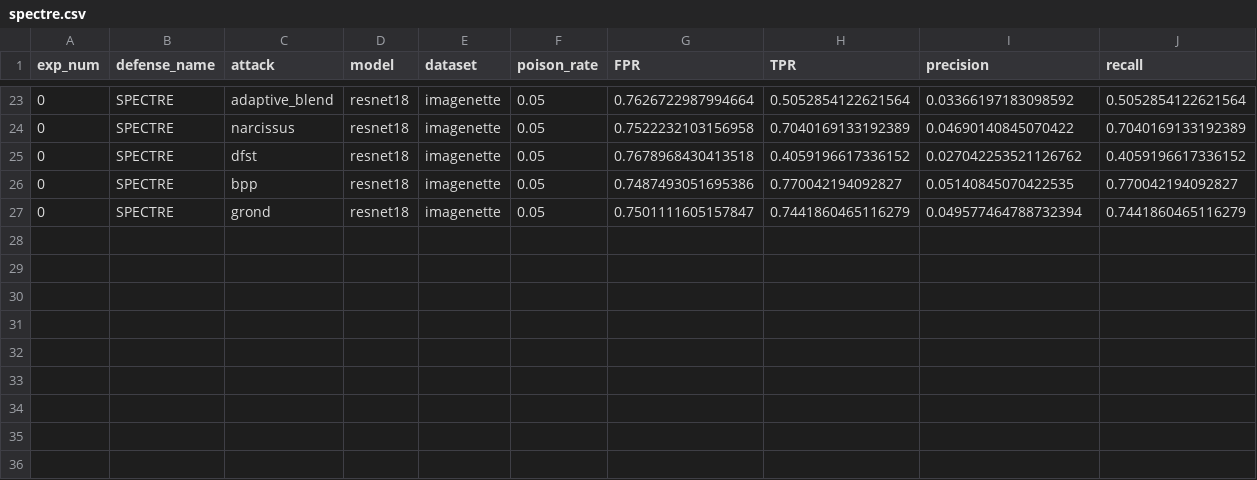
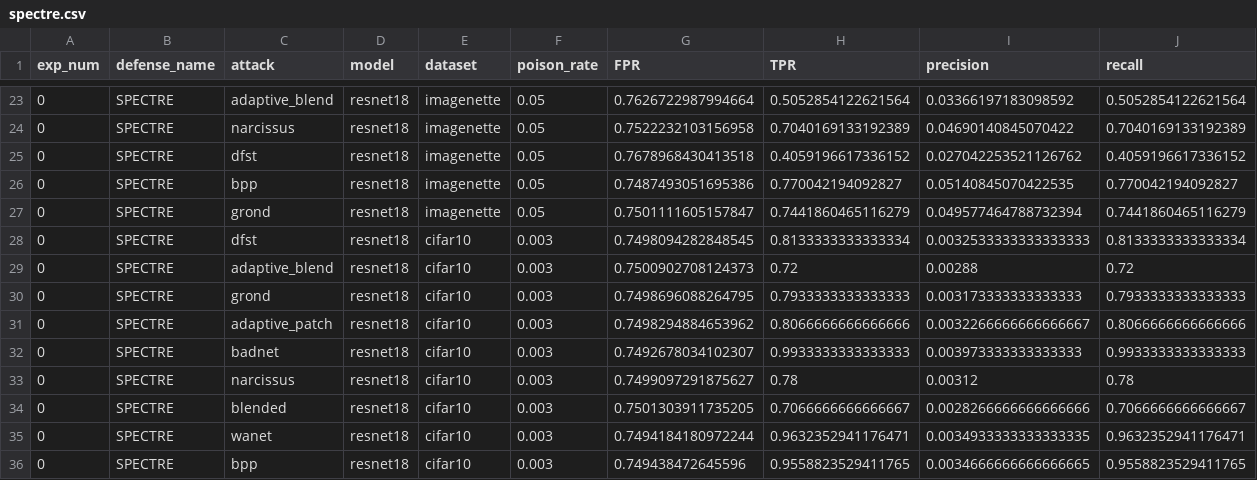
Before and after one commit to henkberendsen/backdoor-stealthiness, a CSV file: defenses/results/spectre.csv, drawn as a sheet; only a part is shown, gaps mark what is left out; rows hold the shown columns only; the diff names each change by its address in the sheet, - before the commit and + after, or states it on an @@ line.

Commit message:
updated defense results for cifar10 on pr=0.003

```diff
--- a/defenses/results/spectre.csv
+++ b/defenses/results/spectre.csv
+row 28: 0 | SPECTRE | dfst | resnet18 | cifar10 | 0.003 | 0.7498094282848545 | 0.8133333333333334 | 0.0032533333333333333 | 0.8133333333333334
+row 29: 0 | SPECTRE | adaptive_blend | resnet18 | cifar10 | 0.003 | 0.7500902708124373 | 0.72 | 0.00288 | 0.72
+row 30: 0 | SPECTRE | grond | resnet18 | cifar10 | 0.003 | 0.7498696088264795 | 0.7933333333333333 | 0.003173333333333333 | 0.7933333333333333
+row 31: 0 | SPECTRE | adaptive_patch | resnet18 | cifar10 | 0.003 | 0.7498294884653962 | 0.8066666666666666 | 0.0032266666666666667 | 0.8066666666666666
+row 32: 0 | SPECTRE | badnet | resnet18 | cifar10 | 0.003 | 0.7492678034102307 | 0.9933333333333333 | 0.003973333333333333 | 0.9933333333333333
+row 33: 0 | SPECTRE | narcissus | resnet18 | cifar10 | 0.003 | 0.7499097291875627 | 0.78 | 0.00312 | 0.78
+row 34: 0 | SPECTRE | blended | resnet18 | cifar10 | 0.003 | 0.7501303911735205 | 0.7066666666666667 | 0.0028266666666666666 | 0.7066666666666667
+row 35: 0 | SPECTRE | wanet | resnet18 | cifar10 | 0.003 | 0.7494184180972244 | 0.9632352941176471 | 0.0034933333333333335 | 0.9632352941176471
+row 36: 0 | SPECTRE | bpp | resnet18 | cifar10 | 0.003 | 0.749438472645596 | 0.9558823529411765 | 0.0034666666666666665 | 0.9558823529411765
```
Also changed, not shown: defenses/results/activation_clustering.csv, defenses/results/spectral_signatures.csv, 1 other file.
